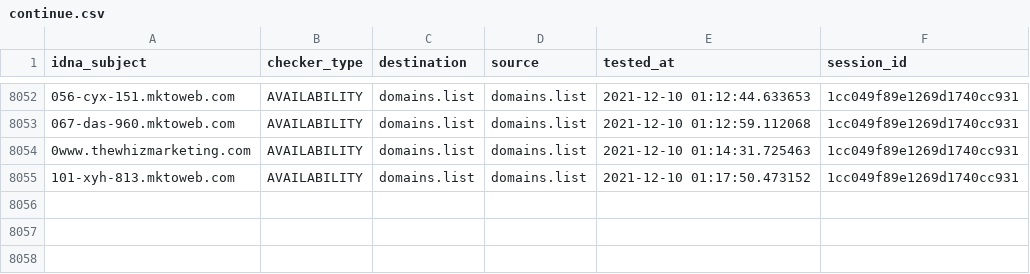
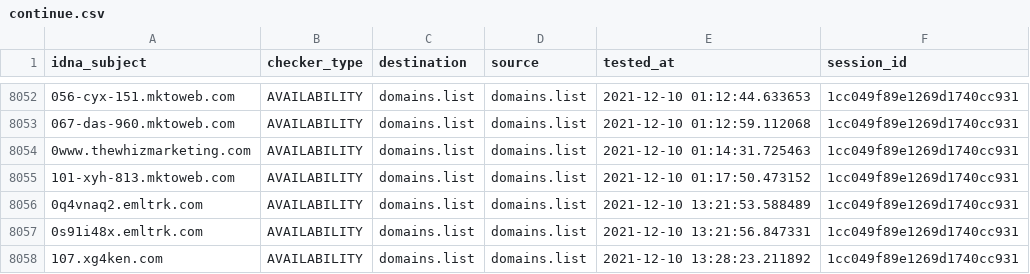
Before and after one commit to Ultimate-Hosts-Blacklist/lightswitch05_hosts_ads-and-tracking-extended, a CSV file: output/domains.list/continue.csv, drawn as a sheet; only a part is shown, gaps mark what is left out; the diff names each change by its address in the sheet, - before the commit and + after, or states it on an @@ line.

```diff
--- a/output/domains.list/continue.csv
+++ b/output/domains.list/continue.csv
+row 8056: 0q4vnaq2.emltrk.com | AVAILABILITY | domains.list | domains.list | 2021-12-10 13:21:53.588489 | 1cc049f89e1269d1740cc931
+row 8057: 0s91i48x.emltrk.com | AVAILABILITY | domains.list | domains.list | 2021-12-10 13:21:56.847331 | 1cc049f89e1269d1740cc931
+row 8058: 107.xg4ken.com | AVAILABILITY | domains.list | domains.list | 2021-12-10 13:28:23.211892 | 1cc049f89e1269d1740cc931
```
Also changed, not shown: 10 other files.
